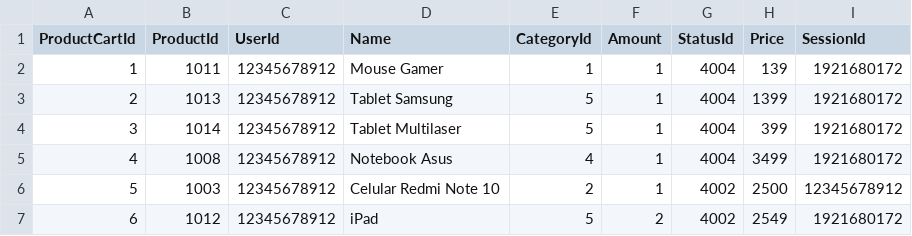
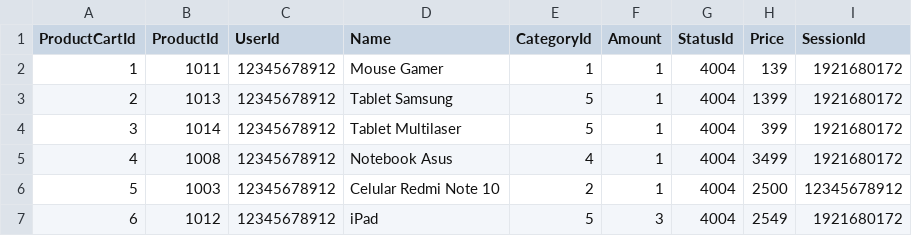
Before and after one commit to MarianeKaroline/Backend, a CSV file: SingleExperience/Database/ItensCart.csv, drawn as a sheet.

```diff
--- a/SingleExperience/Database/ItensCart.csv
+++ b/SingleExperience/Database/ItensCart.csv
@@ -5,3 +5,3 @@ ProductCartId,ProductId,UserId,Name,CategoryId,Amount,StatusId,Price,SessionId
 4,1008,12345678912,Notebook Asus,4,1,4004,3499,1921680172
-5,1003,12345678912,Celular Redmi Note 10,2,1,4002,2500,12345678912
-6,1012,12345678912,iPad,5,2,4002,2549,1921680172
+5,1003,12345678912,Celular Redmi Note 10,2,1,4004,2500,12345678912
+6,1012,12345678912,iPad,5,3,4004,2549,1921680172
```
Also changed, not shown: SingleExperience/Database/Products.csv, 27 other files.
